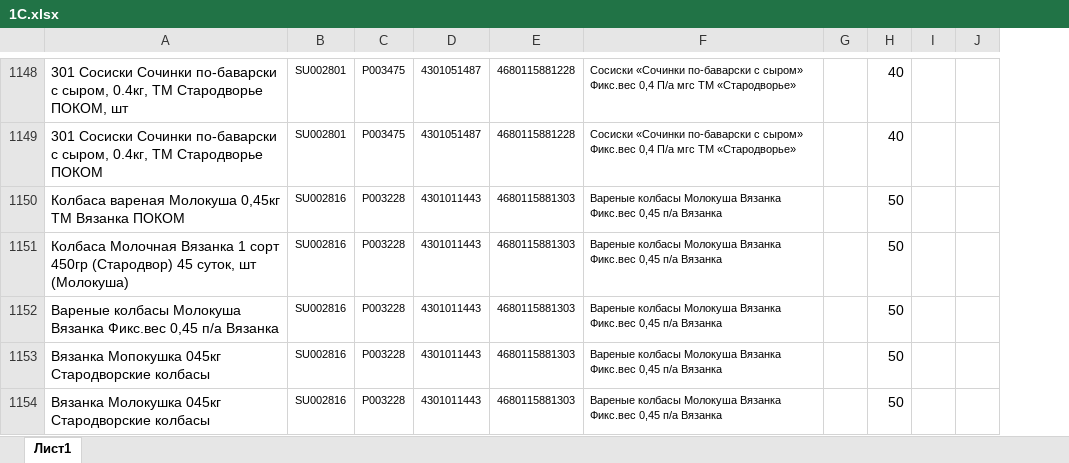
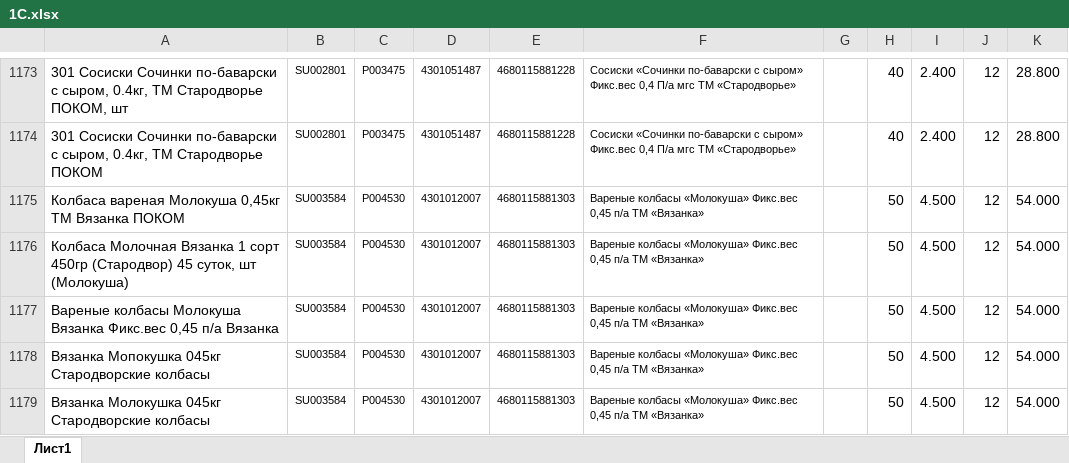
Before and after one commit to Fejanin/pokom_ki, an Excel workbook: moduls/1С.xlsx, sheet Лист1, drawn as a sheet; only a part is shown, gaps mark what is left out; values as stored, in another font and other column widths than the file's, no borders; removed rows and columns are numbered as before the commit, all else as after; the diff covers the shown part only; the diff names each change by its address in the sheet, - before the commit and + after, or states it on an @@ line.

```diff
--- a/moduls/1С.xlsx (sheet Лист1)
+++ b/moduls/1С.xlsx (sheet Лист1)
-column I, empty
-column J, empty
+column I, rows 1173-1179: 2.400 | 2.400 | 4.500 | 4.500 | 4.500 | 4.500 | 4.500
+column J, rows 1173-1179: all 12
+column K, rows 1173-1179: 28.800 | 28.800 | 54.000 | 54.000 | 54.000 | 54.000 | 54.000
-B1175:B1179: SU002816
+B1175:B1179: SU003584
-C1175:C1179: P003228
+C1175:C1179: P004530
-D1175:D1179: 4301011443
+D1175:D1179: 4301012007
-F1175:F1179: Вареные колбасы Молокуша Вязанка Фикс.вес 0,45 п/а Вязанка
+F1175:F1179: Вареные колбасы «Молокуша» Фикс.вес 0,45 п/а ТМ «Вязанка»
```
Also changed, not shown: 50 added rows, 138 edited cells and cell formats elsewhere in this sheet, formulas that keep their value, 10 other files.
